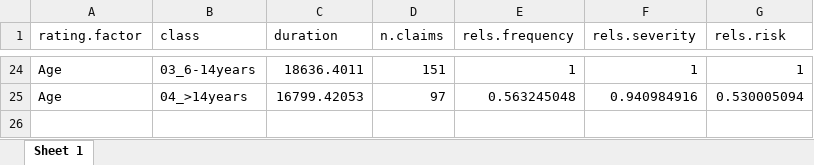
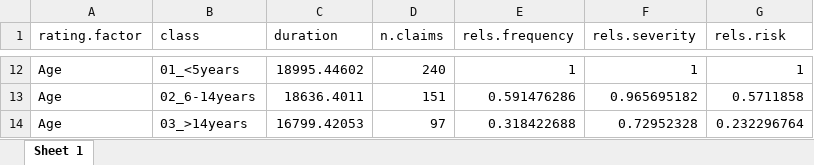
Before and after one commit to lindahlf/regression-analysis, an Excel workbook: project-2/glmfactors.xlsx, sheet Sheet 1, drawn as a sheet; only a part is shown, gaps mark what is left out; values as stored, in another font and other column widths than the file's, no borders; addresses are those after the commit; the diff covers the shown part only; the diff names each change by its address in the sheet, - before the commit and + after, or states it on an @@ line.

```diff
--- a/project-2/glmfactors.xlsx (sheet Sheet 1)
+++ b/project-2/glmfactors.xlsx (sheet Sheet 1)
-B12 (class): 03_6-14years
+B12 (class): 01_<5years
-C12 (duration): 18636.4011
+C12 (duration): 18995.44602
-D12 (n.claims): 151
+D12 (n.claims): 240
+row 13: Age | 02_6-14years | 18636.4011 | 151 | 0.591476286 | 0.965695182 | 0.5711858
-B14 (class): 04_>14years
+B14 (class): 03_>14years
-E14 (rels.frequency): 0.563245048
+E14 (rels.frequency): 0.318422688
-F14 (rels.severity): 0.940984916
+F14 (rels.severity): 0.72952328
-G14 (rels.risk): 0.530005094
+G14 (rels.risk): 0.232296764
```
Also changed, not shown: 4 added rows, 16 removed rows and 10 edited cells elsewhere in this sheet, 3 other files.
